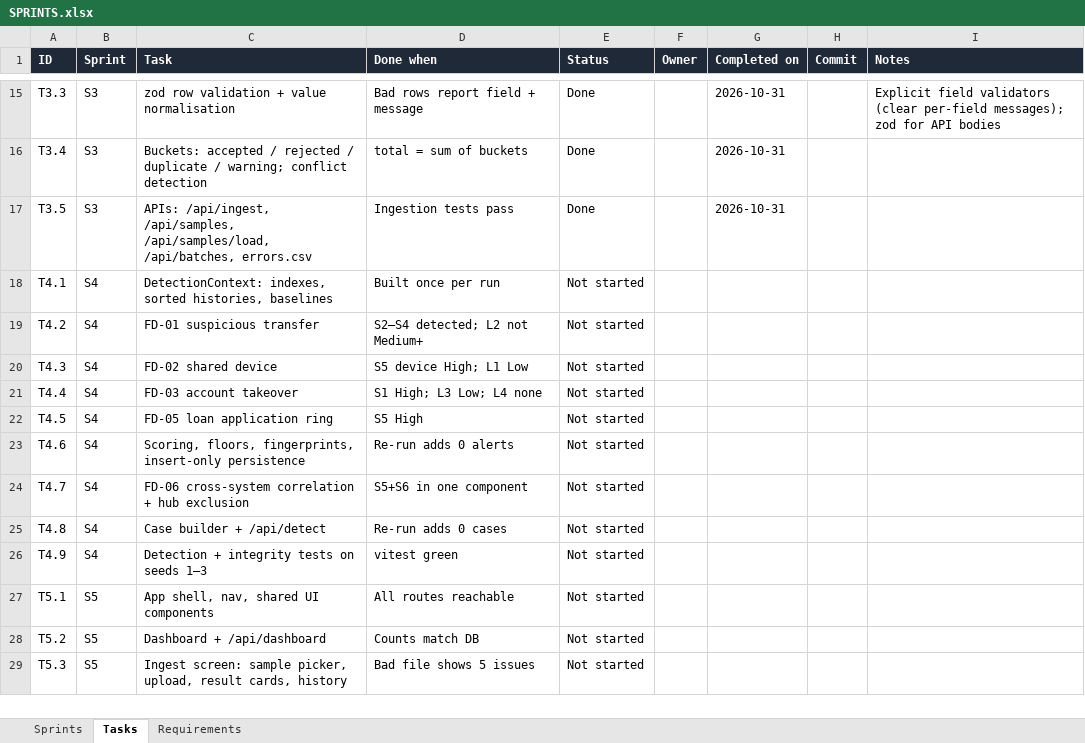
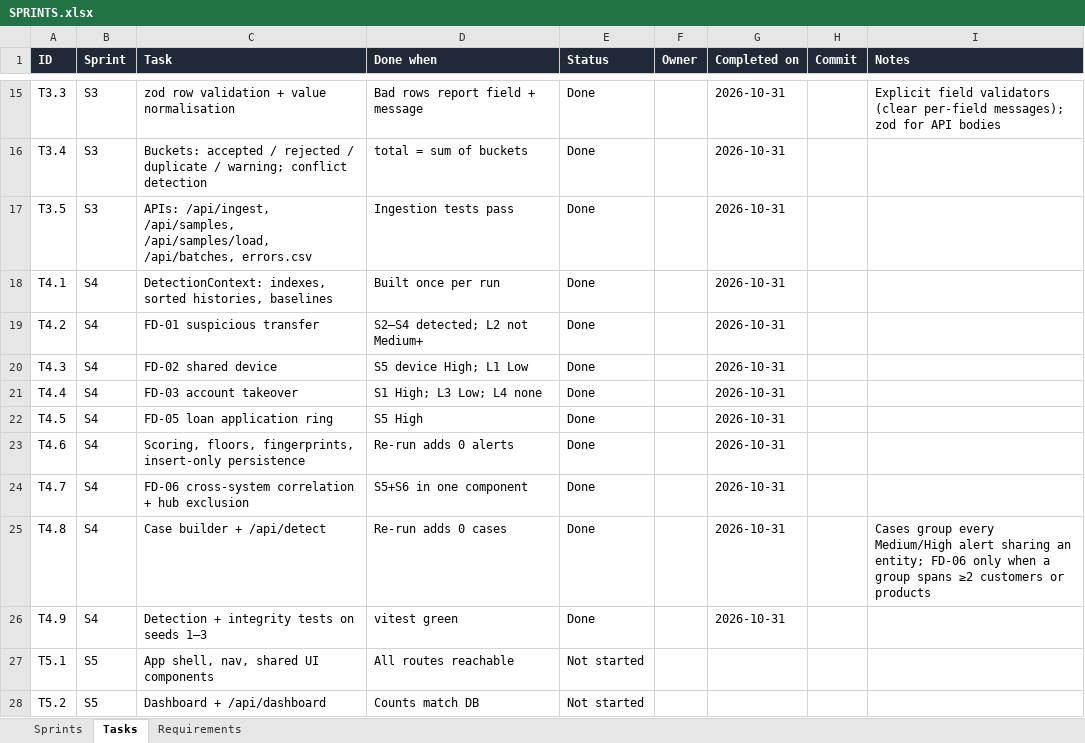
Before and after one commit to Thanush-41/Trace-X, an Excel workbook: SPRINTS.xlsx, sheet Tasks, drawn as a sheet; only a part is shown, gaps mark what is left out; the shorter side is filled out with more unchanged rows; values as stored, in another font and other column widths than the file's, no borders; conditional formats not drawn; the diff names each change by its address in the sheet, - before the commit and + after, or states it on an @@ line.

Commit message:
Sprint 4: detection engine, scoring, cross-system correlation and cases
- FD-01 suspicious transfer: robust baselines, new beneficiary, rapid
  succession, drain, login risk, mule fan-in; norm/tenure mitigations
- FD-02 shared device with household and long-standing-use mitigations
- FD-03 account takeover as an event sequence (burst, device, follow-on)
- FD-05 loan rings via union-find over shared identity attributes
- FD-06 cross-system correlation; cases group alerts sharing entities
- Score = signals - mitigations with severity floors; deterministic
  fingerprints make re-runs idempotent; alerts immutable
- Evaluator against ground_truth.json; /api/detect, /api/policy
- 39 tests: 11/11 fraud and 7/7 lookalikes on seeds 1-3

```diff
--- a/SPRINTS.xlsx (sheet Tasks)
+++ b/SPRINTS.xlsx (sheet Tasks)
-E18:E26 (Status): Not started
+E18:E26 (Status): Done
-G18:G26 (Completed on): (empty)
+G18:G26 (Completed on): 2026-10-31
-I25 (Notes): (empty)
+I25 (Notes): Cases group every Medium/High alert sharing an entity; FD-06 only when a group spans ≥2 customers or products
```
Also changed, not shown: sheet Requirements, sheet Sprints, 17 other files.
